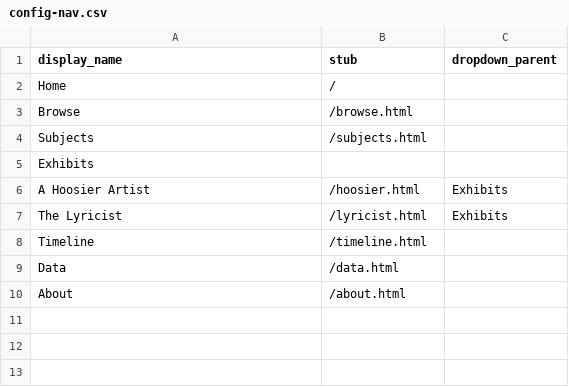
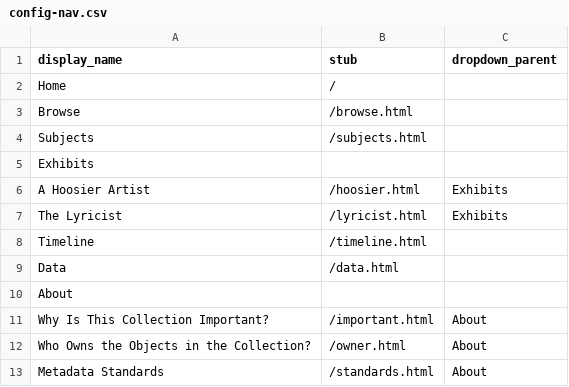
Before and after one commit to WayneHastings/waynehastingsdemo, a CSV file: _data/config-nav.csv, drawn as a sheet.

Commit message:
Update config-nav.csv

```diff
--- a/_data/config-nav.csv
+++ b/_data/config-nav.csv
@@ -9,2 +9,5 @@ Timeline,/timeline.html
 Data,/data.html
-About,/about.html
+About,,
+Why Is This Collection Important?,/important.html,About
+Who Owns the Objects in the Collection?,/owner.html,About
+Metadata Standards,/standards.html,About
```
